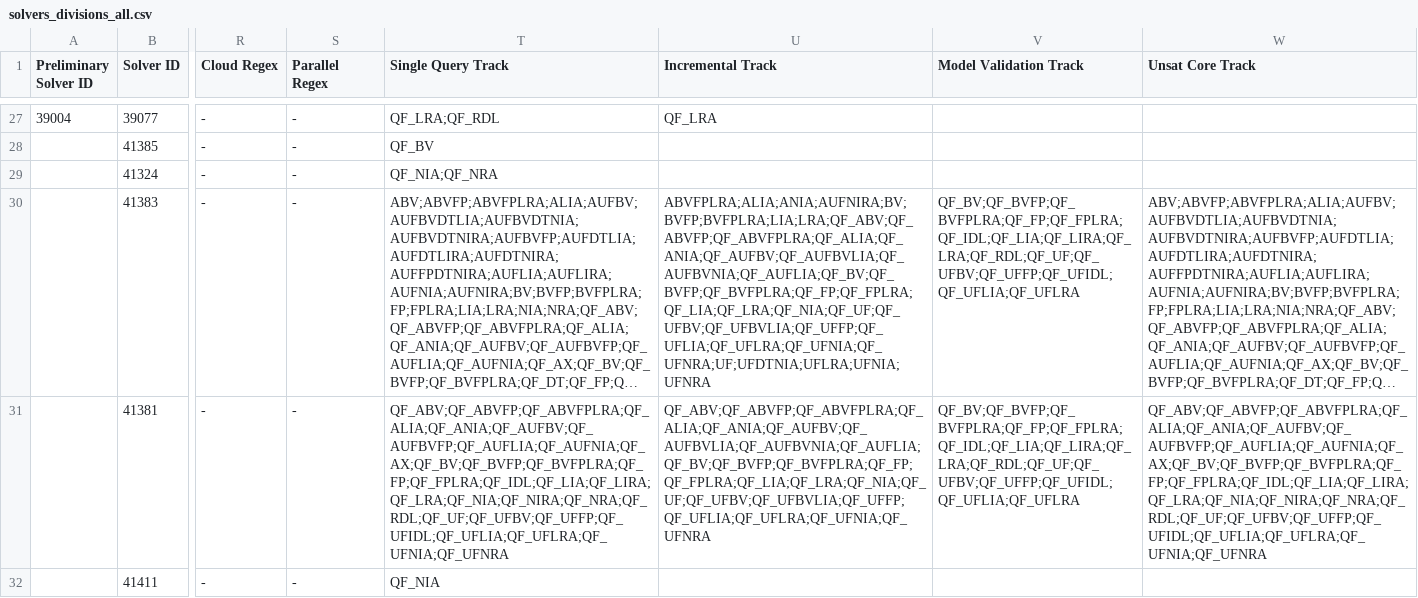
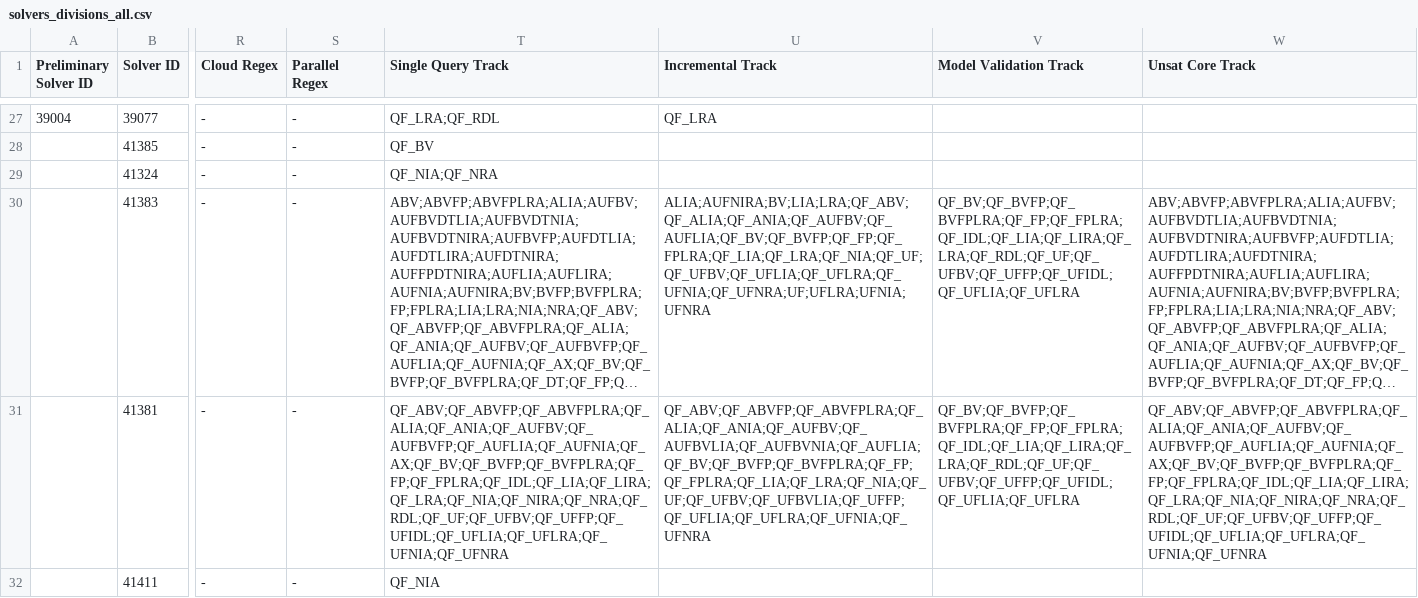
Before and after one commit to SMT-COMP/smt-comp, a CSV file: 2022/registration/solvers_divisions_all.csv, drawn as a sheet; only a part is shown, gaps mark what is left out; long unchanged cells end in …; the diff names each change by its address in the sheet, - before the commit and + after, or states it on an @@ line.

Commit message:
prepare more non-competing jobs.
use smtcomp.q queue, add jobs to make_all_jobs script.
remove non-supported incremental logics for z3.

```diff
--- a/2022/registration/solvers_divisions_all.csv
+++ b/2022/registration/solvers_divisions_all.csv
-U30 (Incremental Track): ABVFPLRA;ALIA;ANIA;AUFNIRA;BV;BVFP;BVFPLRA;LIA;LRA;QF_ABV;QF_ABVFP;QF_ABVFPLRA;QF_ALIA;QF_ANIA;QF_AUFBV;QF_AUFBVLIA;QF_AUFBVNIA;QF_AUFLIA;QF_BV;QF_BVFP;QF_BVFPLRA;QF_FP;QF_FPLRA;QF_LIA;QF_LRA;QF_NIA;QF_UF;QF_UFBV;QF_UFBVLIA;QF_UFFP;QF_UFLIA;QF_UFLRA;QF_UFNIA;QF_UFNRA;UF;UFDTNIA;UFLRA;UFNIA;UFNRA
+U30 (Incremental Track): ALIA;AUFNIRA;BV;LIA;LRA;QF_ABV;QF_ALIA;QF_ANIA;QF_AUFBV;QF_AUFLIA;QF_BV;QF_BVFP;QF_FP;QF_FPLRA;QF_LIA;QF_LRA;QF_NIA;QF_UF;QF_UFBV;QF_UFLIA;QF_UFLRA;QF_UFNIA;QF_UFNRA;UF;UFLRA;UFNIA;UFNRA
```
Also changed, not shown: 2022/registration/solvers_divisions_noncompeting.csv, 1 other file.
